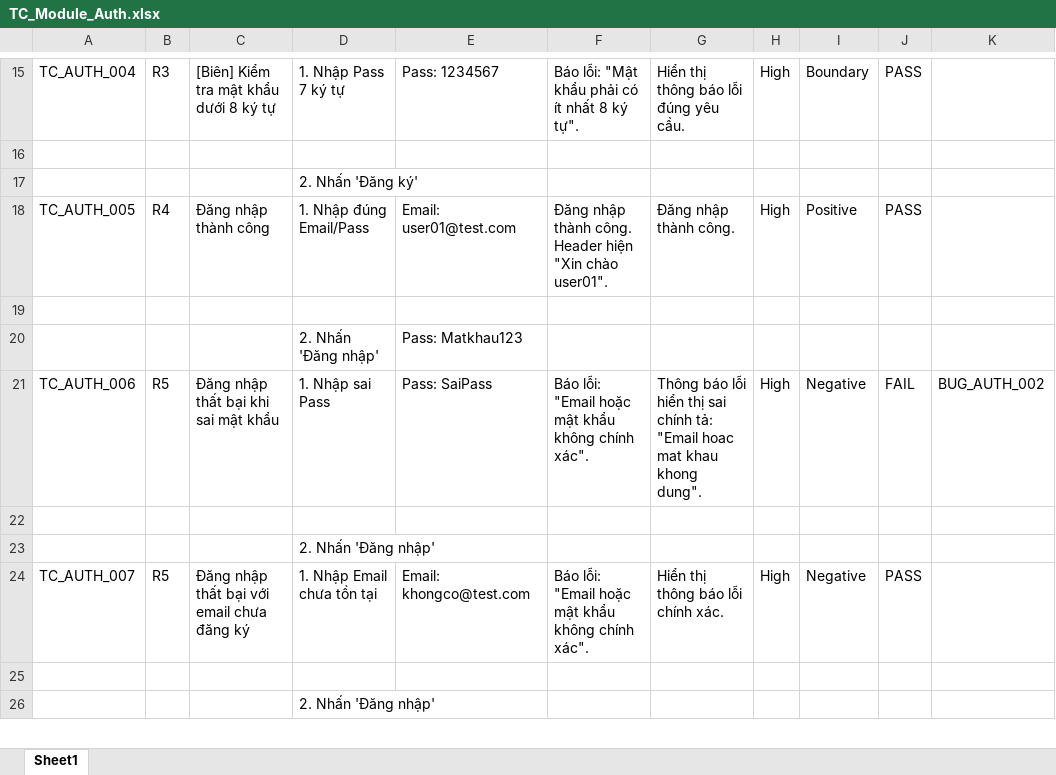
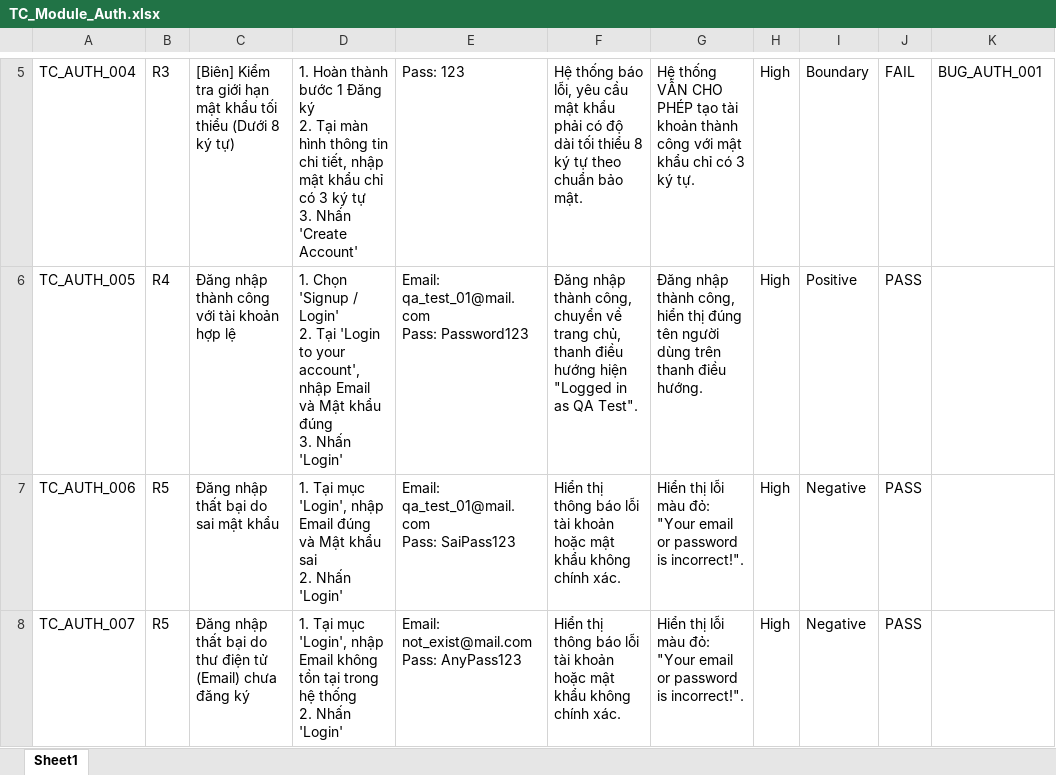
Before and after one commit to dhqwert/MANUAL-TESTING-GROUP-3, an Excel workbook: Test Cases/TC_Module_Auth.xlsx, sheet Sheet1, drawn as a sheet; only a part is shown, gaps mark what is left out; values as stored, in another font and other column widths than the file's, no cell formats; table styles not drawn; removed rows and columns are numbered as before the commit, all else as after; ↵ is a line break in a cell; the diff covers the shown part only; the diff names each change by its address in the sheet, - before the commit and + after, or states it on an @@ line.

```diff
--- a/Test Cases/TC_Module_Auth.xlsx (sheet Sheet1)
+++ b/Test Cases/TC_Module_Auth.xlsx (sheet Sheet1)
-C5: …Kiểm tra mật khẩu dưới 8 ký tự
+C5: …Kiểm tra giới hạn mật khẩu tối thiểu (Dưới 8 ký tự)
-D5: 1. Nhập Pass 7 ký tự
+D5: 1. Hoàn thành bước 1 Đăng ký ↵ 2. Tại màn hình thông tin chi tiết, nhập mật khẩu chỉ có 3 ký tự ↵ 3. Nhấn 'Create Account'
-E5: Pass: 1234567
+E5: Pass: 123
-F5: Báo lỗi: "Mật khẩu phải có ít nhất 8 ký tự".
+F5: Hệ thống báo lỗi, yêu cầu mật khẩu phải có độ dài tối thiểu 8 ký tự theo chuẩn bảo mật.
-G5: Hiển thị thông báo lỗi đúng yêu cầu.
+G5: Hệ thống VẪN CHO PHÉP tạo tài khoản thành công với mật khẩu chỉ có 3 ký tự.
-J5: PASS
+J5: FAIL
-K5: (empty)
+K5: BUG_AUTH_001
-row 16: (empty)
-row 17:  |  |  | 2. Nhấn 'Đăng ký'
-C6: Đăng nhập thành công
+C6: Đăng nhập thành công với tài khoản hợp lệ
-D6: 1. Nhập đúng Email/Pass
+D6: 1. Chọn 'Signup / Login' ↵ 2. Tại 'Login to your account', nhập Email và Mật khẩu đúng ↵ 3. Nhấn 'Login'
-E6: Email: user01@test.com
+E6: Email: qa_test_01@mail.com ↵ Pass: Password123
-F6: …nhập thành công. Header hiện "Xin chào user01".
+F6: …nhập thành công, chuyển về trang chủ, thanh điều hướng hiện "Logged in as QA Test".
-G6: …nhập thành công.
+G6: …nhập thành công, hiển thị đúng tên người dùng trên thanh điều hướng.
-row 19: (empty)
-row 20:  |  |  | 2. Nhấn 'Đăng nhập' | Pass: Matkhau123
-C7: Đăng nhập thất bại khi sai mật khẩu
+C7: Đăng nhập thất bại do sai mật khẩu
-D7: 1. Nhập sai Pass
+D7: 1. Tại mục 'Login', nhập Email đúng và Mật khẩu sai ↵ 2. Nhấn 'Login'
-E7: Pass: SaiPass
+E7: Email: qa_test_01@mail.com ↵ Pass: SaiPass123
-F7: Báo lỗi: "Email hoặc mật khẩu không chính xác".
+F7: Hiển thị thông báo lỗi tài khoản hoặc mật khẩu không chính xác.
-G7: Thông báo lỗi hiển thị sai chính tả: "Email hoac mat khau khong dung".
+G7: Hiển thị lỗi màu đỏ: "Your email or password is incorrect!".
-J7: FAIL
+J7: PASS
-K7: BUG_AUTH_002
+K7: (empty)
-row 22: (empty)
-row 23:  |  |  | 2. Nhấn 'Đăng nhập'
-C8: …thất bại với email chưa đăng…
+C8: …thất bại do thư điện tử (Email) chưa đăng…
-D8: 1. Nhập Email chưa tồn tại
+D8: 1. Tại mục 'Login', nhập Email không tồn tại trong hệ thống ↵ 2. Nhấn 'Login'
-E8: Email: khongco@test.com
+E8: Email: not_exist@mail.com ↵ Pass: AnyPass123
-F8: Báo lỗi: "Email hoặc mật khẩu không chính xác".
+F8: Hiển thị thông báo lỗi tài khoản hoặc mật khẩu không chính xác.
-G8: Hiển thị thông báo lỗi chính xác.
+G8: Hiển thị lỗi màu đỏ: "Your email or password is incorrect!".
-row 25: (empty)
-row 26:  |  |  | 2. Nhấn 'Đăng nhập'
```
Also changed, not shown: 1 added row, 25 removed rows and 72 edited cells elsewhere in this sheet, cell formats, Bug Reports/Master_Bug_List.xlsx, Test Cases/TC_Module_Cart.xlsx, 3 other files.
